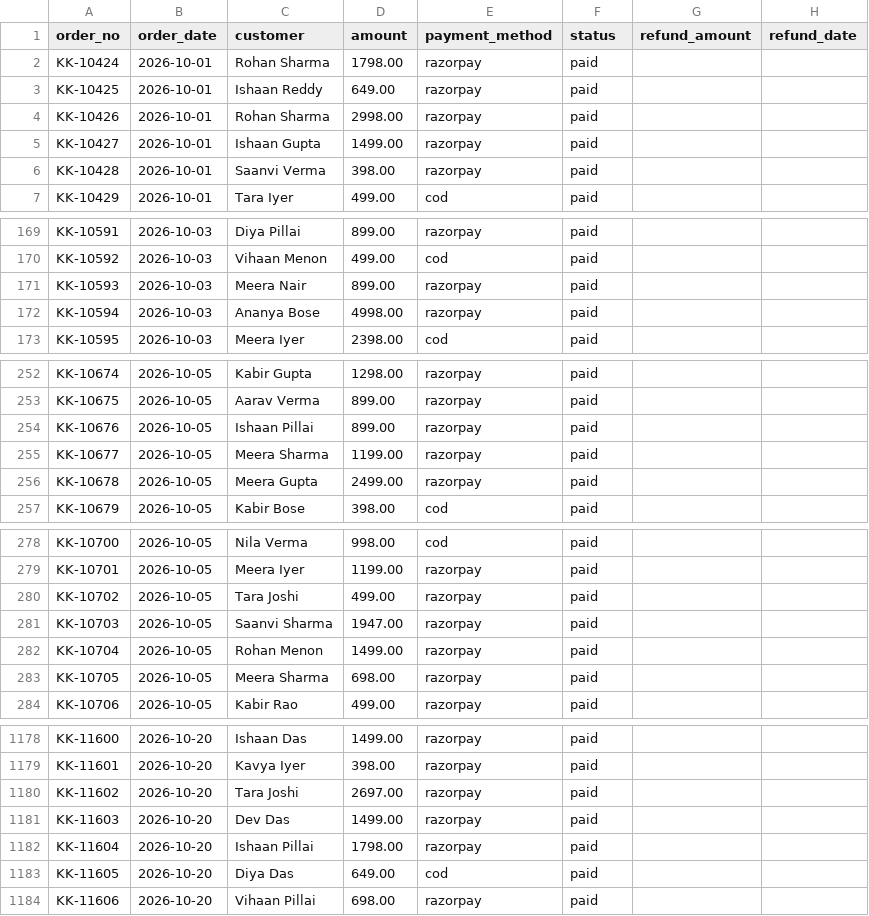
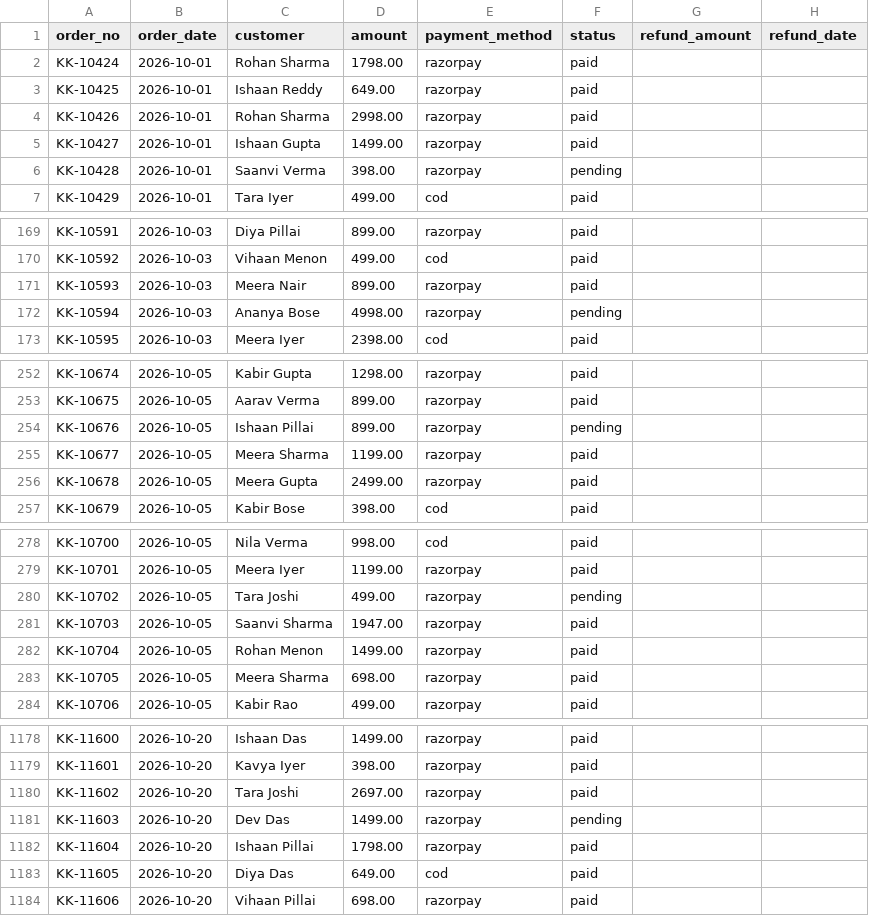
Before and after one commit to mohanprasad16/settle, a CSV file: data/sample/orders.csv, drawn as a sheet; only a part is shown, gaps mark what is left out; the diff covers the shown part only.

```diff
--- a/data/sample/orders.csv
+++ b/data/sample/orders.csv
@@ -5,3 +5,3 @@ KK-10426,2026-10-01,Rohan Sharma,2998.00,razorpay,paid,,
 KK-10427,2026-10-01,Ishaan Gupta,1499.00,razorpay,paid,,
-KK-10428,2026-10-01,Saanvi Verma,398.00,razorpay,paid,,
+KK-10428,2026-10-01,Saanvi Verma,398.00,razorpay,pending,,
 KK-10429,2026-10-01,Tara Iyer,499.00,cod,paid,,
@@ -171,3 +171,3 @@ KK-10592,2026-10-03,Vihaan Menon,499.00,cod,paid,,
 KK-10593,2026-10-03,Meera Nair,899.00,razorpay,paid,,
-KK-10594,2026-10-03,Ananya Bose,4998.00,razorpay,paid,,
+KK-10594,2026-10-03,Ananya Bose,4998.00,razorpay,pending,,
 KK-10595,2026-10-03,Meera Iyer,2398.00,cod,paid,,
@@ -253,3 +253,3 @@ KK-10674,2026-10-05,Kabir Gupta,1298.00,razorpay,paid,,
 KK-10675,2026-10-05,Aarav Verma,899.00,razorpay,paid,,
-KK-10676,2026-10-05,Ishaan Pillai,899.00,razorpay,paid,,
+KK-10676,2026-10-05,Ishaan Pillai,899.00,razorpay,pending,,
 KK-10677,2026-10-05,Meera Sharma,1199.00,razorpay,paid,,
@@ -279,3 +279,3 @@ KK-10700,2026-10-05,Nila Verma,998.00,cod,paid,,
 KK-10701,2026-10-05,Meera Iyer,1199.00,razorpay,paid,,
-KK-10702,2026-10-05,Tara Joshi,499.00,razorpay,paid,,
+KK-10702,2026-10-05,Tara Joshi,499.00,razorpay,pending,,
 KK-10703,2026-10-05,Saanvi Sharma,1947.00,razorpay,paid,,
@@ -1180,3 +1180,3 @@ KK-11601,2026-10-20,Kavya Iyer,398.00,razorpay,paid,,
 KK-11602,2026-10-20,Tara Joshi,2697.00,razorpay,paid,,
-KK-11603,2026-10-20,Dev Das,1499.00,razorpay,paid,,
+KK-11603,2026-10-20,Dev Das,1499.00,razorpay,pending,,
 KK-11604,2026-10-20,Ishaan Pillai,1798.00,razorpay,paid,,
```
Also changed, not shown: 1 edited cell elsewhere in this file, data/sample/bank_statement.csv, data/sample/razorpay_settlements.csv, 9 other files.
